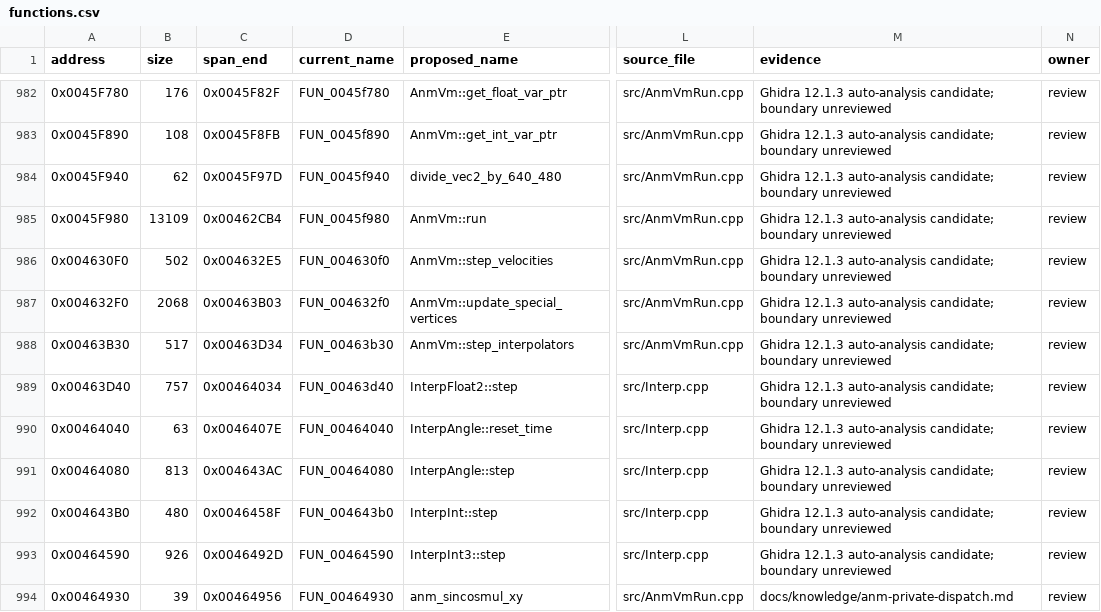
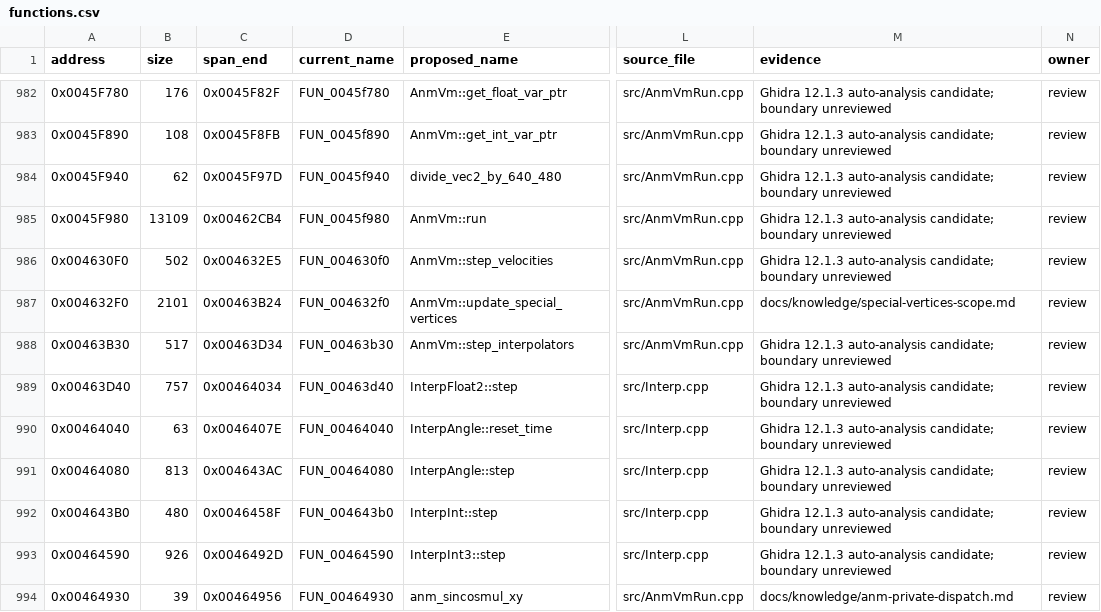
Before and after one commit to N0zoM1z0/th16, a CSV file: config/functions.csv, drawn as a sheet; only a part is shown, gaps mark what is left out; the diff names each change by its address in the sheet, - before the commit and + after, or states it on an @@ line.

Commit message:
Review complete special-vertices code and remap ownership

```diff
--- a/config/functions.csv
+++ b/config/functions.csv
-B987 (size): 2068
+B987 (size): 2101
-C987 (span_end): 0x00463B03
+C987 (span_end): 0x00463B24
-M987 (evidence): Ghidra 12.1.3 auto-analysis candidate; boundary unreviewed
+M987 (evidence): docs/knowledge/special-vertices-scope.md
```
Also changed, not shown: config/function-boundaries.csv, 9 other files.
